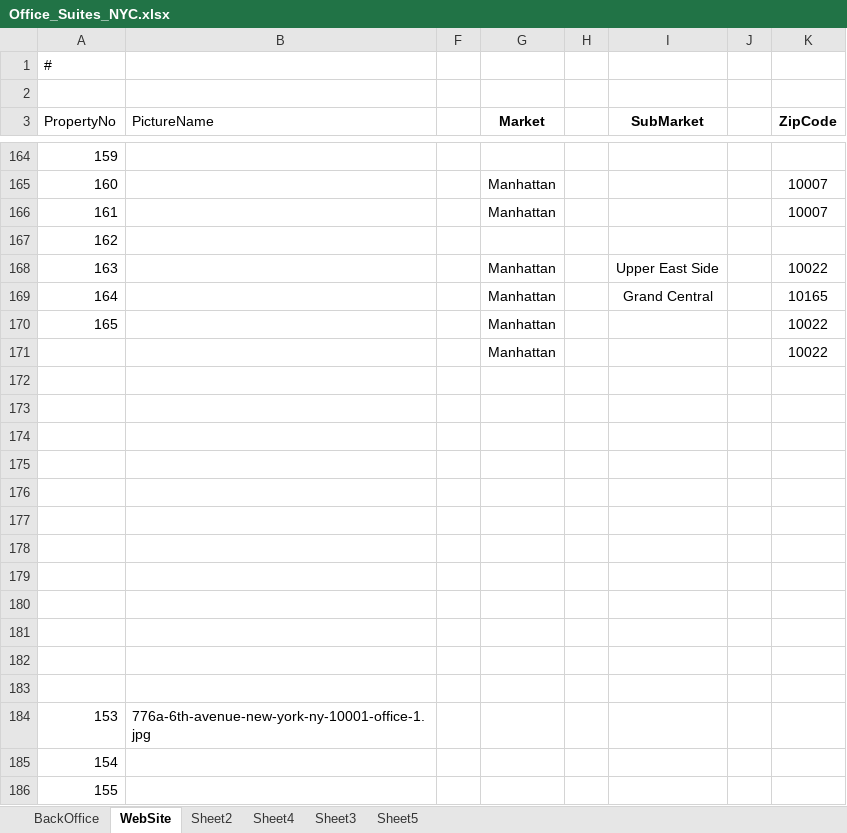
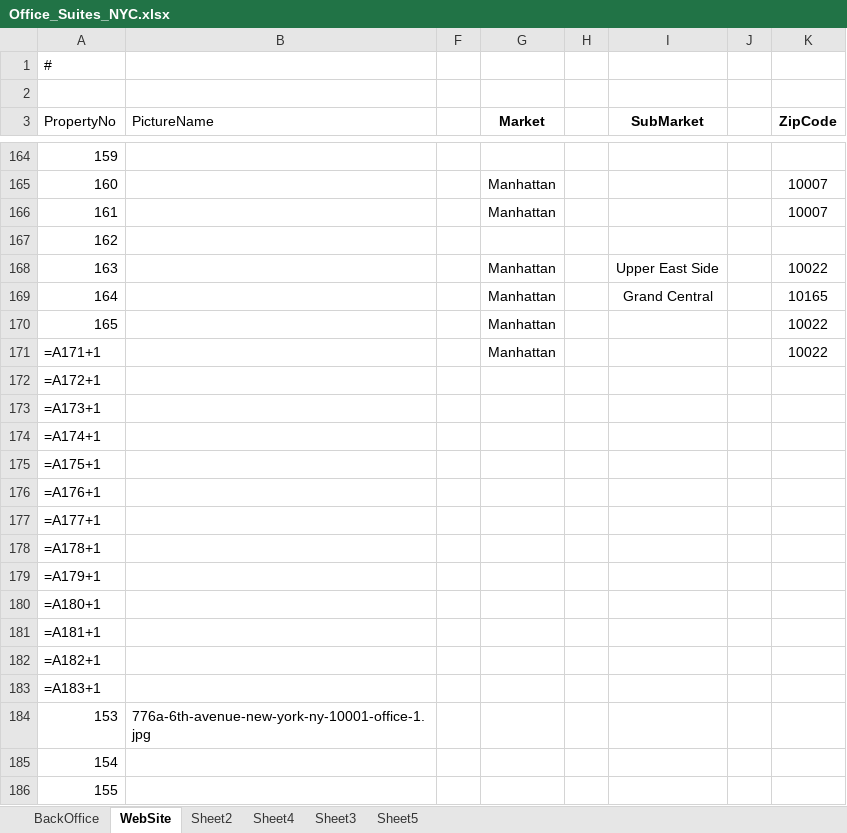
Before and after one commit to vladporter68-max/vbporter-website, an Excel workbook: Office_Suites_NYC.xlsx, sheet WebSite, drawn as a sheet; only a part is shown, gaps mark what is left out; values as stored, in another font and other column widths than the file's, no borders; formulas without a stored value are shown as written; the diff names each change by its address in the sheet, - before the commit and + after, or states it on an @@ line.

```diff
--- a/Office_Suites_NYC.xlsx (sheet WebSite)
+++ b/Office_Suites_NYC.xlsx (sheet WebSite)
-A171 (PropertyNo): (empty)
+A171 (PropertyNo): =A171+1
-A172 (PropertyNo): (empty)
+A172 (PropertyNo): =A172+1
-A173 (PropertyNo): (empty)
+A173 (PropertyNo): =A173+1
-A174 (PropertyNo): (empty)
+A174 (PropertyNo): =A174+1
-A175 (PropertyNo): (empty)
+A175 (PropertyNo): =A175+1
-A176 (PropertyNo): (empty)
+A176 (PropertyNo): =A176+1
-A177 (PropertyNo): (empty)
+A177 (PropertyNo): =A177+1
-A178 (PropertyNo): (empty)
+A178 (PropertyNo): =A178+1
-A179 (PropertyNo): (empty)
+A179 (PropertyNo): =A179+1
-A180 (PropertyNo): (empty)
+A180 (PropertyNo): =A180+1
-A181 (PropertyNo): (empty)
+A181 (PropertyNo): =A181+1
-A182 (PropertyNo): (empty)
+A182 (PropertyNo): =A182+1
-A183 (PropertyNo): (empty)
+A183 (PropertyNo): =A183+1
```
Also changed, not shown: sheet BackOffice, sheet Sheet5, hidden cells, charts or pictures.
